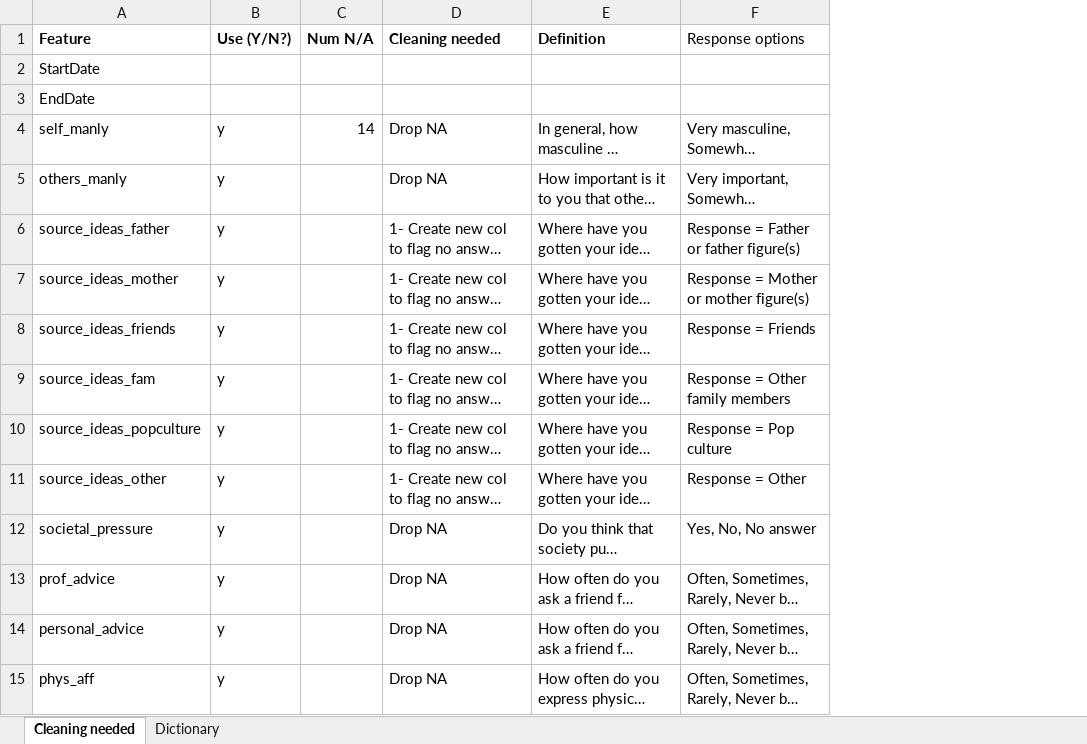
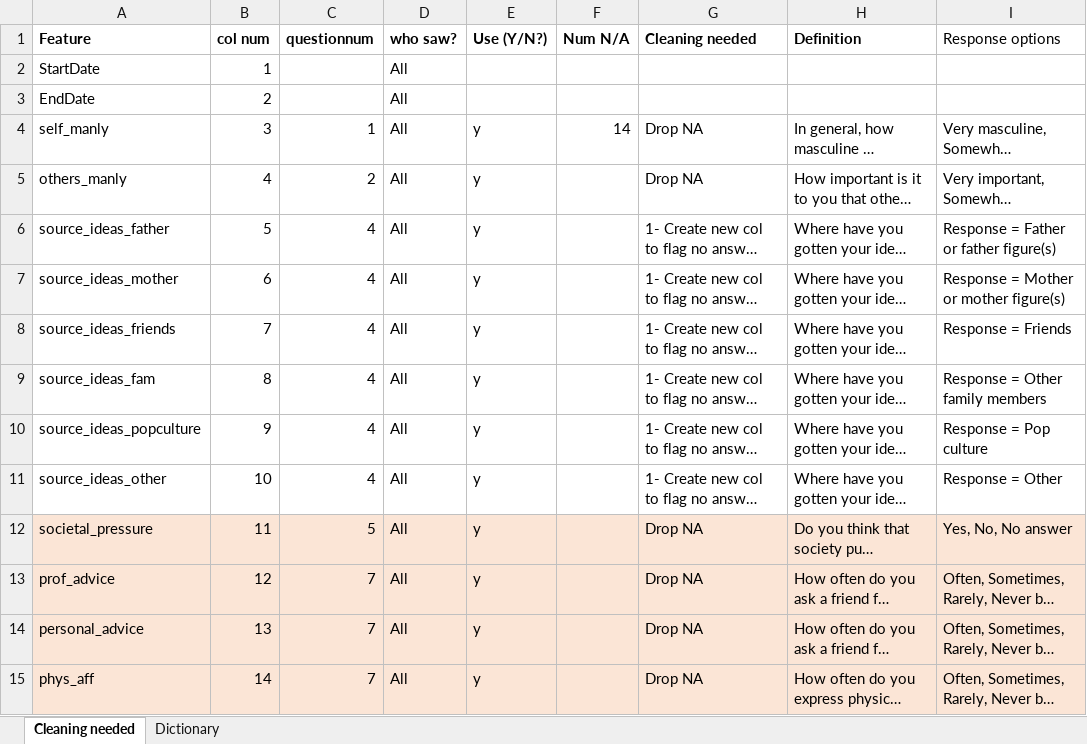
Before and after one commit to halameks/masculinity, an Excel workbook: Masculinity_Data_Dictionary.xlsx, sheet Cleaning needed, drawn as a sheet; only a part is shown; long unchanged cells end in …; values as stored, in another font and other column widths than the file's, no borders; addresses are those after the commit; the diff covers the shown part only; the diff names each change by its address in the sheet, - before the commit and + after, or states it on an @@ line.

Commit message:
updates to data dictionary

```diff
--- a/Masculinity_Data_Dictionary.xlsx (sheet Cleaning needed)
+++ b/Masculinity_Data_Dictionary.xlsx (sheet Cleaning needed)
+column B (col num), rows 2-15: 1 | 2 | 3 | 4 | 5 | 6 | 7 | 8 | 9 | 10 | 11 | 12 | 13 | 14
+column C (questionnum), rows 4-15: 1 | 2 | 4 | 4 | 4 | 4 | 4 | 4 | 5 | 7 | 7 | 7
+column D (who saw?), rows 2-15: all All
-A12:A15 fill: none
+A12:A15 fill: #FBE5D6
-E12:I15 fill: none
+E12:I15 fill: #FBE5D6
```
Also changed, not shown: 40 edited cells and cell formats elsewhere in this sheet, 2 other files.
